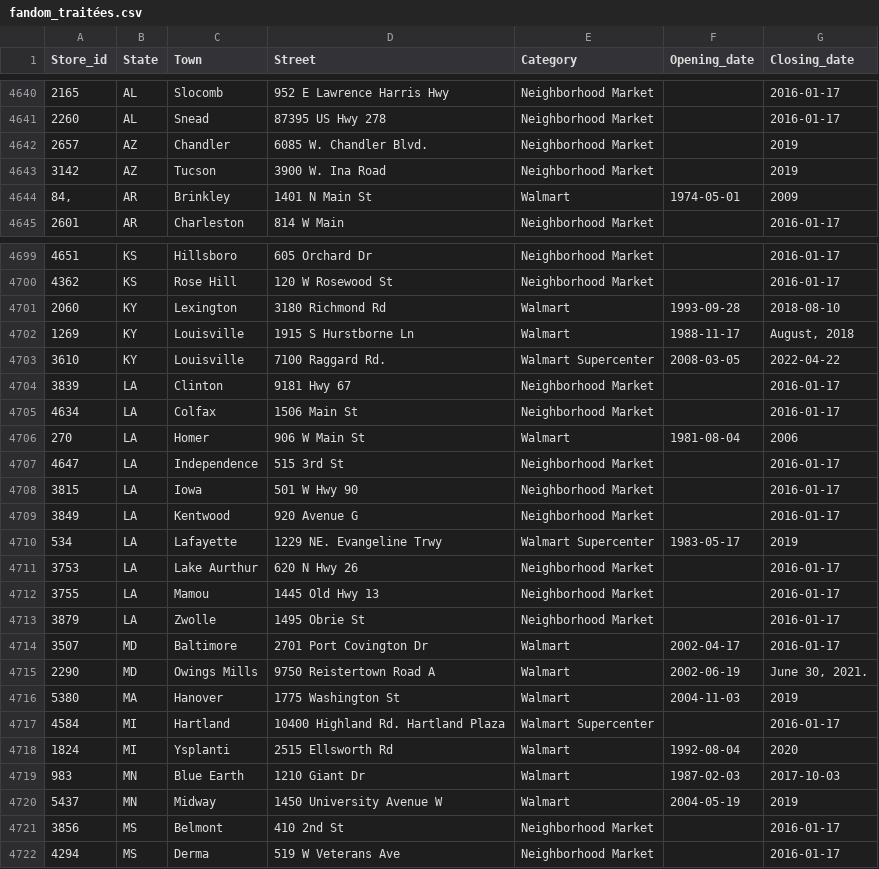
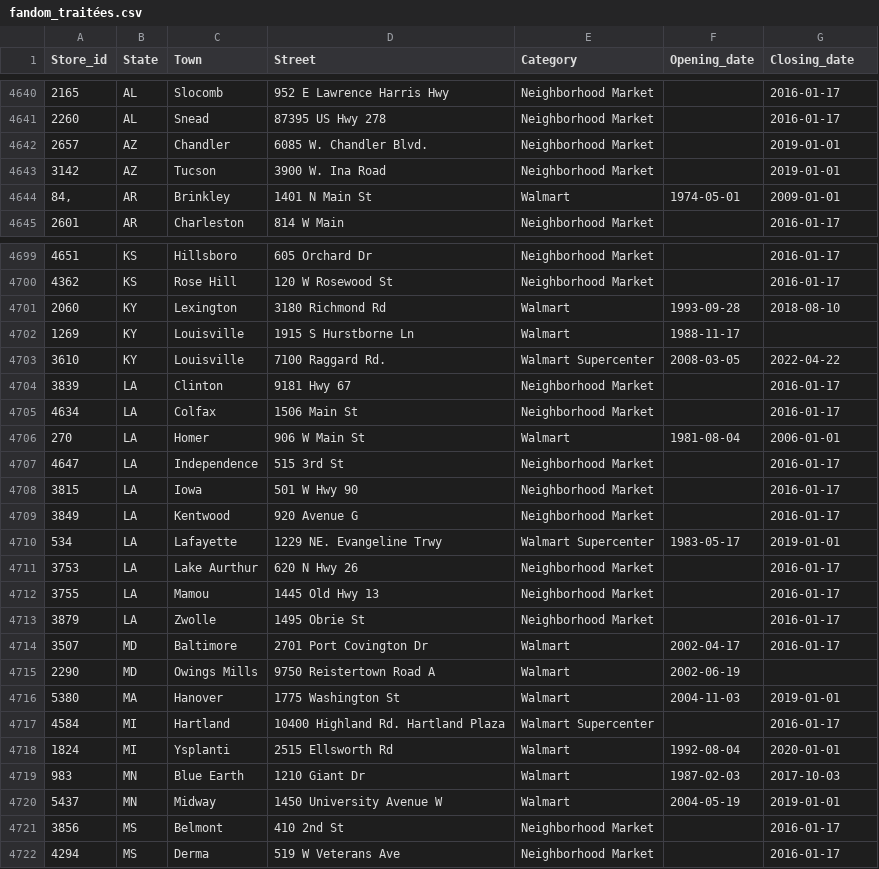
Before and after one commit to philibertsalmon/econometrics, a CSV file: data_collection/plein_de_data/fandom_traitées.csv, drawn as a sheet; only a part is shown, gaps mark what is left out; the diff covers the shown part only.

Commit message:
date fromat improved

```diff
--- a/data_collection/plein_de_data/fandom_traitées.csv
+++ b/data_collection/plein_de_data/fandom_traitées.csv
@@ -4641,5 +4641,5 @@ Store_id,State,Town,Street,Category,Opening_date,Closing_date
 2260,AL,Snead,87395 US Hwy 278,Neighborhood Market,,2016-01-17
-2657,AZ,Chandler,6085 W. Chandler Blvd.,Neighborhood Market,,2019
-3142,AZ,Tucson,3900 W. Ina Road,Neighborhood Market,,2019
-"84, ",AR,Brinkley,1401 N Main St,Walmart,1974-05-01,2009
+2657,AZ,Chandler,6085 W. Chandler Blvd.,Neighborhood Market,,2019-01-01
+3142,AZ,Tucson,3900 W. Ina Road,Neighborhood Market,,2019-01-01
+"84, ",AR,Brinkley,1401 N Main St,Walmart,1974-05-01,2009-01-01
 2601,AR,Charleston,814 W Main,Neighborhood Market,,2016-01-17
@@ -4701,3 +4701,3 @@ Store_id,State,Town,Street,Category,Opening_date,Closing_date
 2060,KY,Lexington,3180 Richmond Rd,Walmart,1993-09-28,2018-08-10
-1269,KY,Louisville,1915 S Hurstborne Ln,Walmart,1988-11-17,"August, 2018"
+1269,KY,Louisville,1915 S Hurstborne Ln,Walmart,1988-11-17,
 3610,KY,Louisville,7100 Raggard Rd.,Walmart Supercenter,2008-03-05,2022-04-22
@@ -4705,3 +4705,3 @@ Store_id,State,Town,Street,Category,Opening_date,Closing_date
 4634,LA,Colfax,1506 Main St,Neighborhood Market,,2016-01-17
-270,LA,Homer,906 W Main St,Walmart,1981-08-04,2006
+270,LA,Homer,906 W Main St,Walmart,1981-08-04,2006-01-01
 4647,LA,Independence,515 3rd St,Neighborhood Market,,2016-01-17
@@ -4709,3 +4709,3 @@ Store_id,State,Town,Street,Category,Opening_date,Closing_date
 3849,LA,Kentwood,920 Avenue G,Neighborhood Market,,2016-01-17
-534,LA,Lafayette,1229 NE. Evangeline Trwy,Walmart Supercenter,1983-05-17,2019
+534,LA,Lafayette,1229 NE. Evangeline Trwy,Walmart Supercenter,1983-05-17,2019-01-01
 3753,LA,Lake Aurthur,620 N Hwy 26,Neighborhood Market,,2016-01-17
@@ -4714,8 +4714,8 @@ Store_id,State,Town,Street,Category,Opening_date,Closing_date
 3507,MD,Baltimore,2701 Port Covington Dr,Walmart,2002-04-17,2016-01-17
-2290,MD,Owings Mills,9750 Reistertown Road A,Walmart,2002-06-19,"June 30, 2021."
-5380,MA,Hanover,1775 Washington St,Walmart,2004-11-03,2019
+2290,MD,Owings Mills,9750 Reistertown Road A,Walmart,2002-06-19,
+5380,MA,Hanover,1775 Washington St,Walmart,2004-11-03,2019-01-01
 4584,MI,Hartland,10400 Highland Rd. Hartland Plaza,Walmart Supercenter,,2016-01-17
-1824,MI,Ysplanti,2515 Ellsworth Rd,Walmart,1992-08-04,2020
+1824,MI,Ysplanti,2515 Ellsworth Rd,Walmart,1992-08-04,2020-01-01
 983,MN,Blue Earth,1210 Giant Dr,Walmart,1987-02-03,2017-10-03
-5437,MN,Midway,1450 University Avenue W,Walmart,2004-05-19,2019
+5437,MN,Midway,1450 University Avenue W,Walmart,2004-05-19,2019-01-01
 3856,MS,Belmont,410 2nd St,Neighborhood Market,,2016-01-17
```
Also changed, not shown: 28 edited cells elsewhere in this file, 2 other files.
